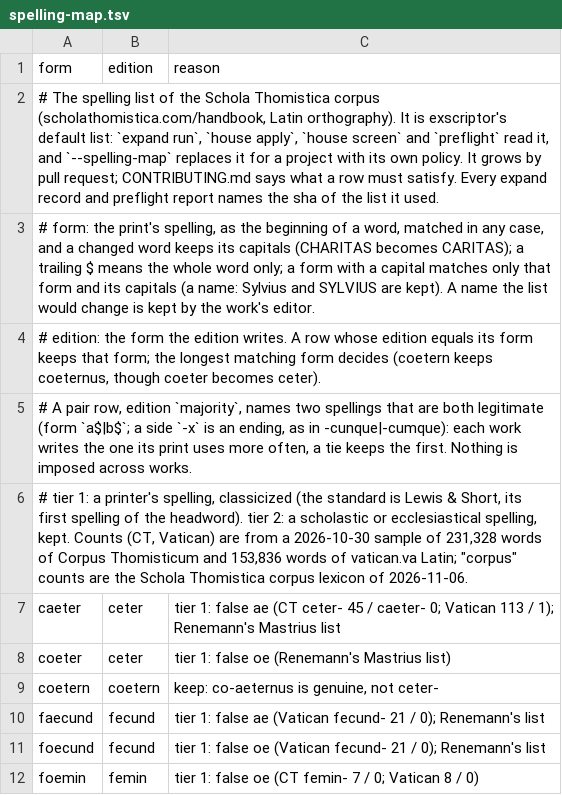
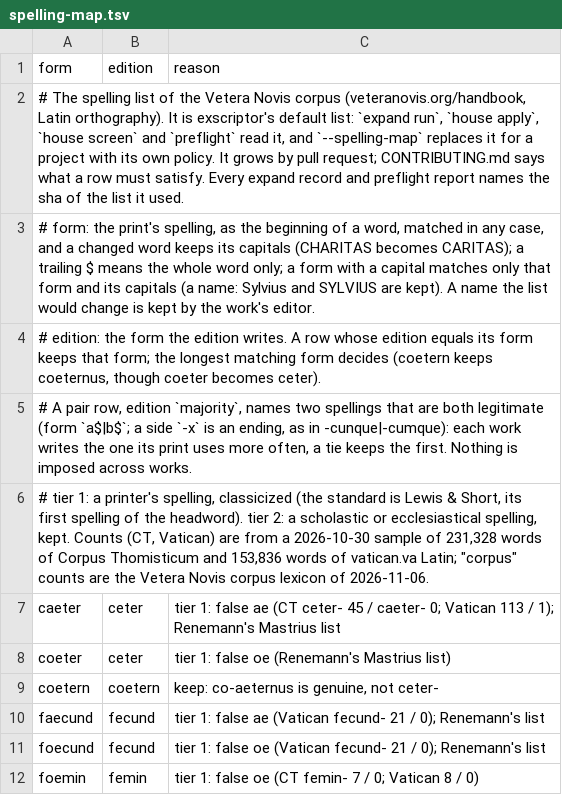
Before and after one commit to julioalonzom/exscriptor, a TSV file: src/exscriptor/spelling-map.tsv, drawn as a sheet; only a part is shown.

```diff
--- a/src/exscriptor/spelling-map.tsv
+++ b/src/exscriptor/spelling-map.tsv
@@ -1,3 +1,3 @@
 form	edition	reason
-# The spelling list of the Schola Thomistica corpus (scholathomistica.com/handbook, Latin orthography). It is exscriptor's default list: `expand run`, `house apply`, `house screen` and `preflight` read it, and `--spelling-map` replaces it for a project with its own policy. It grows by pull request; CONTRIBUTING.md says what a row must satisfy. Every expand record and preflight report names the sha of the list it used.
+# The spelling list of the Vetera Novis corpus (veteranovis.org/handbook, Latin orthography). It is exscriptor's default list: `expand run`, `house apply`, `house screen` and `preflight` read it, and `--spelling-map` replaces it for a project with its own policy. It grows by pull request; CONTRIBUTING.md says what a row must satisfy. Every expand record and preflight report names the sha of the list it used.
 # form: the print's spelling, as the beginning of a word, matched in any case, and a changed word keeps its capitals (CHARITAS becomes CARITAS); a trailing $ means the whole word only; a form with a capital matches only that form and its capitals (a name: Sylvius and SYLVIUS are kept). A name the list would change is kept by the work's editor.
@@ -5,3 +5,3 @@ form	edition	reason
 # A pair row, edition `majority`, names two spellings that are both legitimate (form `a$|b$`; a side `-x` is an ending, as in -cunque|-cumque): each work writes the one its print uses more often, a tie keeps the first. Nothing is imposed across works.
-# tier 1: a printer's spelling, classicized (the standard is Lewis & Short, its first spelling of the headword). tier 2: a scholastic or ecclesiastical spelling, kept. Counts (CT, Vatican) are from a 2026-10-30 sample of 231,328 words of Corpus Thomisticum and 153,836 words of vatican.va Latin; "corpus" counts are the Schola Thomistica corpus lexicon of 2026-11-06.
+# tier 1: a printer's spelling, classicized (the standard is Lewis & Short, its first spelling of the headword). tier 2: a scholastic or ecclesiastical spelling, kept. Counts (CT, Vatican) are from a 2026-10-30 sample of 231,328 words of Corpus Thomisticum and 153,836 words of vatican.va Latin; "corpus" counts are the Vetera Novis corpus lexicon of 2026-11-06.
 caeter	ceter	tier 1: false ae (CT ceter- 45 / caeter- 0; Vatican 113 / 1); Renemann's Mastrius list
```
Also changed, not shown: 23 other files.
